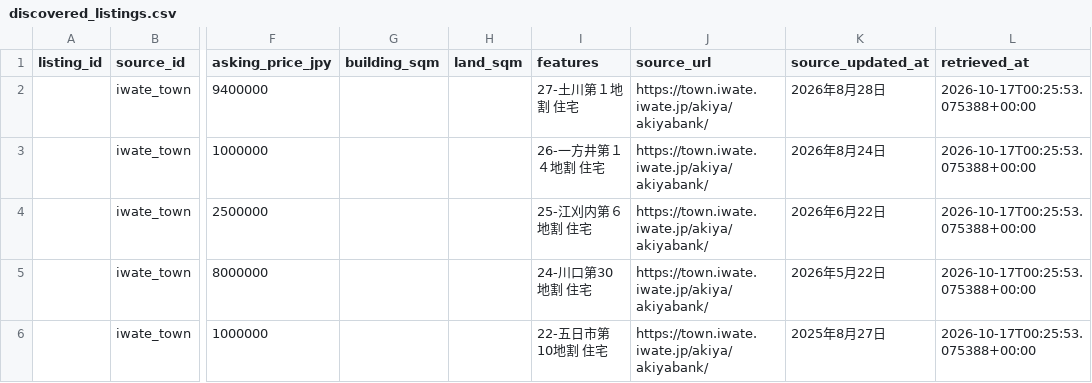
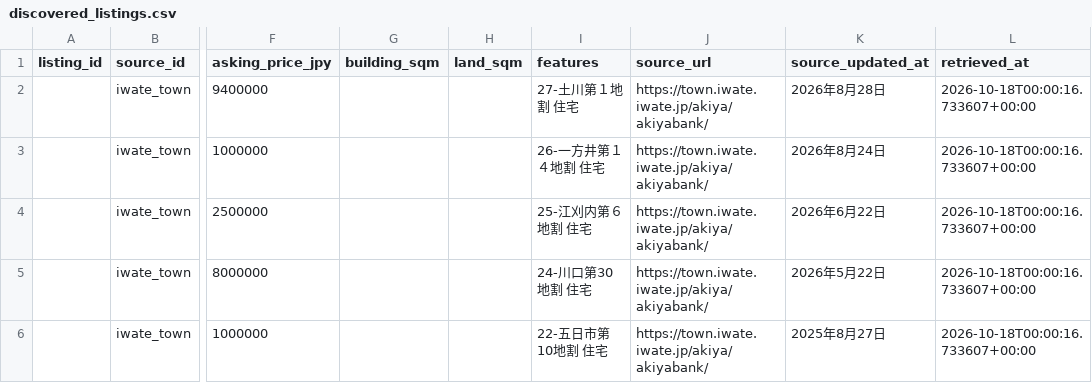
Before and after one commit to reokobayashi0620/tohoku-lodging-sales-ai, a CSV file: akiya_content_engine/data/discovered_listings.csv, drawn as a sheet; only a part is shown, gaps mark what is left out; the diff names each change by its address in the sheet, - before the commit and + after, or states it on an @@ line.

```diff
--- a/akiya_content_engine/data/discovered_listings.csv
+++ b/akiya_content_engine/data/discovered_listings.csv
-L2:L6 (retrieved_at): 2026-10-17T00:25:53.075388+00:00
+L2:L6 (retrieved_at): 2026-10-18T00:00:16.733607+00:00
```
